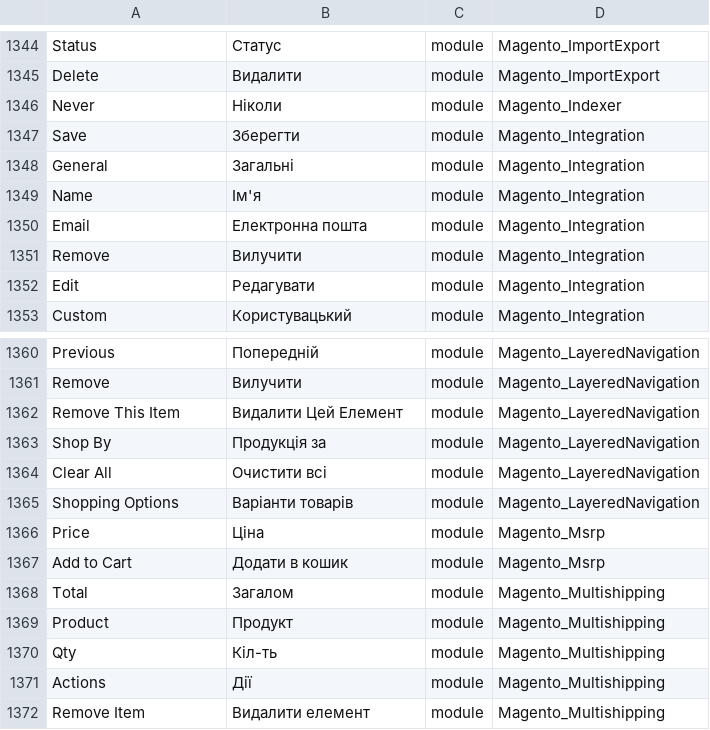
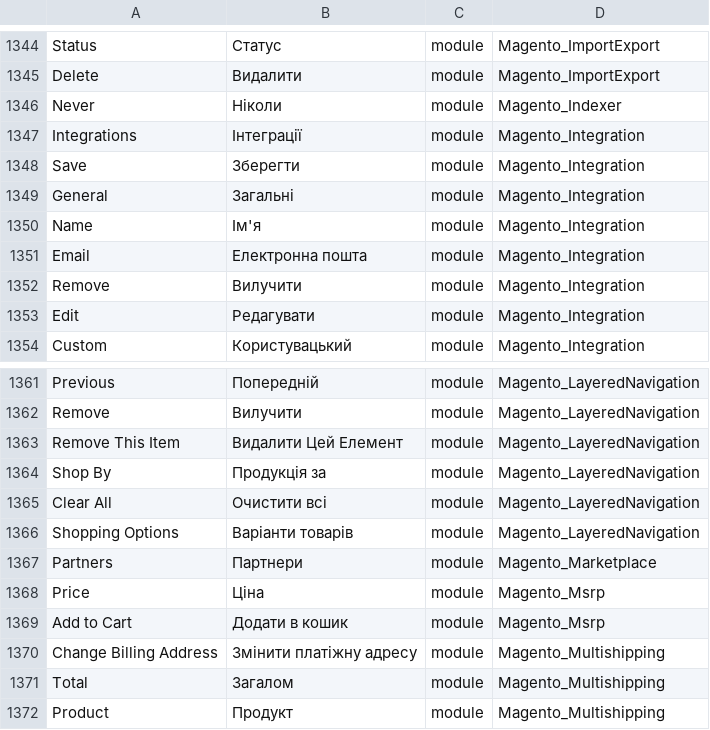
Before and after one commit to Magento2Translations/language_uk_ua, a CSV file: uk_UA.csv, drawn as a sheet; only a part is shown, gaps mark what is left out; the shorter side is filled out with more unchanged rows.

```diff
--- a/uk_UA.csv
+++ b/uk_UA.csv
@@ -1346,2 +1346,3 @@ Delete,Видалити,module,Magento_ImportExport
 Never,Ніколи,module,Magento_Indexer
+Integrations,Інтеграції,module,Magento_Integration
 Save,Зберегти,module,Magento_Integration
@@ -1365,4 +1366,6 @@ Remove,Вилучити,module,Magento_LayeredNavigation
 "Shopping Options","Варіанти товарів",module,Magento_LayeredNavigation
+Partners,Партнери,module,Magento_Marketplace
 Price,Ціна,module,Magento_Msrp
 "Add to Cart","Додати в кошик",module,Magento_Msrp
+"Change Billing Address","Змінити платіжну адресу",module,Magento_Multishipping
 Total,Загалом,module,Magento_Multishipping
```
Also changed, not shown: 1 other file.
